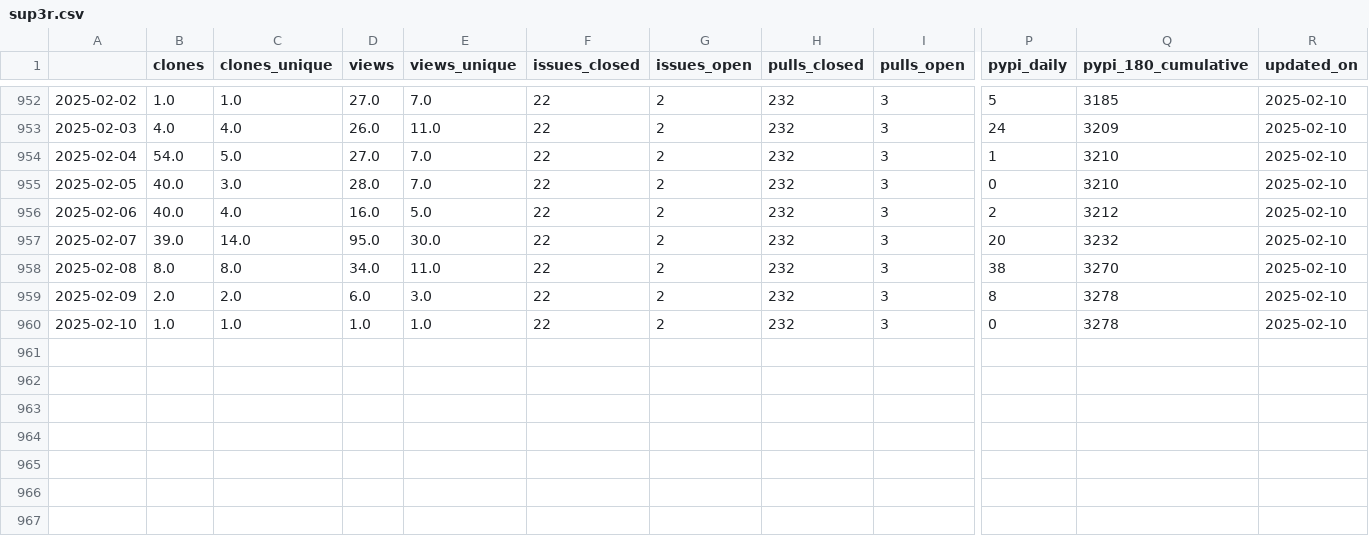
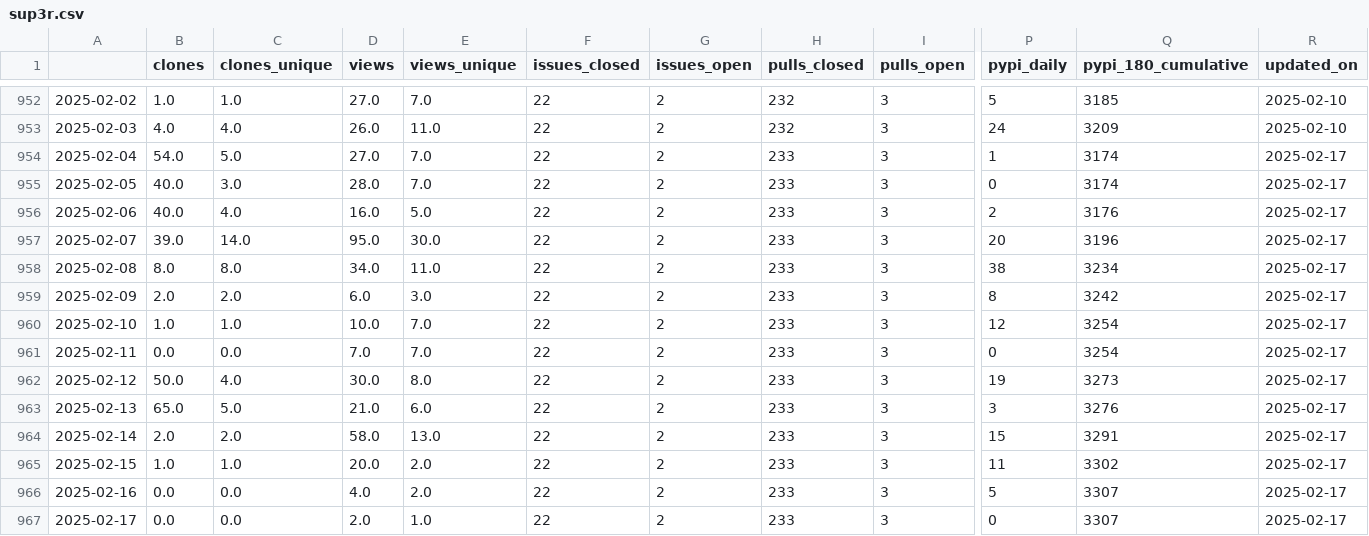
Before and after one commit to malihass/osos, a CSV file: data/sup3r.csv, drawn as a sheet; only a part is shown, gaps mark what is left out; rows hold the shown columns only; the diff names each change by its address in the sheet, - before the commit and + after, or states it on an @@ line.

Commit message:
update osos data and plots

```diff
--- a/data/sup3r.csv
+++ b/data/sup3r.csv
-H954:H960 (pulls_closed): 232
+H954:H960 (pulls_closed): 233
-Q954:Q955 (pypi_180_cumulative): 3210
+Q954:Q955 (pypi_180_cumulative): 3174
-R954:R960 (updated_on): 2025-02-10
+R954:R960 (updated_on): 2025-02-17
-Q956 (pypi_180_cumulative): 3212
+Q956 (pypi_180_cumulative): 3176
-Q957 (pypi_180_cumulative): 3232
+Q957 (pypi_180_cumulative): 3196
-Q958 (pypi_180_cumulative): 3270
+Q958 (pypi_180_cumulative): 3234
-Q959 (pypi_180_cumulative): 3278
+Q959 (pypi_180_cumulative): 3242
-D960 (views): 1.0
+D960 (views): 10.0
-E960 (views_unique): 1.0
+E960 (views_unique): 7.0
-P960 (pypi_daily): 0
+P960 (pypi_daily): 12
-Q960 (pypi_180_cumulative): 3278
+Q960 (pypi_180_cumulative): 3254
+row 961: 2025-02-11 | 0.0 | 0.0 | 7.0 | 7.0 | 22 | 2 | 233 | 3 | 0 | 3254 | 2025-02-17
+row 962: 2025-02-12 | 50.0 | 4.0 | 30.0 | 8.0 | 22 | 2 | 233 | 3 | 19 | 3273 | 2025-02-17
+row 963: 2025-02-13 | 65.0 | 5.0 | 21.0 | 6.0 | 22 | 2 | 233 | 3 | 3 | 3276 | 2025-02-17
+row 964: 2025-02-14 | 2.0 | 2.0 | 58.0 | 13.0 | 22 | 2 | 233 | 3 | 15 | 3291 | 2025-02-17
+row 965: 2025-02-15 | 1.0 | 1.0 | 20.0 | 2.0 | 22 | 2 | 233 | 3 | 11 | 3302 | 2025-02-17
+row 966: 2025-02-16 | 0.0 | 0.0 | 4.0 | 2.0 | 22 | 2 | 233 | 3 | 5 | 3307 | 2025-02-17
+row 967: 2025-02-17 | 0.0 | 0.0 | 2.0 | 1.0 | 22 | 2 | 233 | 3 | 0 | 3307 | 2025-02-17
```
Also changed, not shown: data/bioreactordesign.csv, data/pelephysics.csv, 15 other files.
